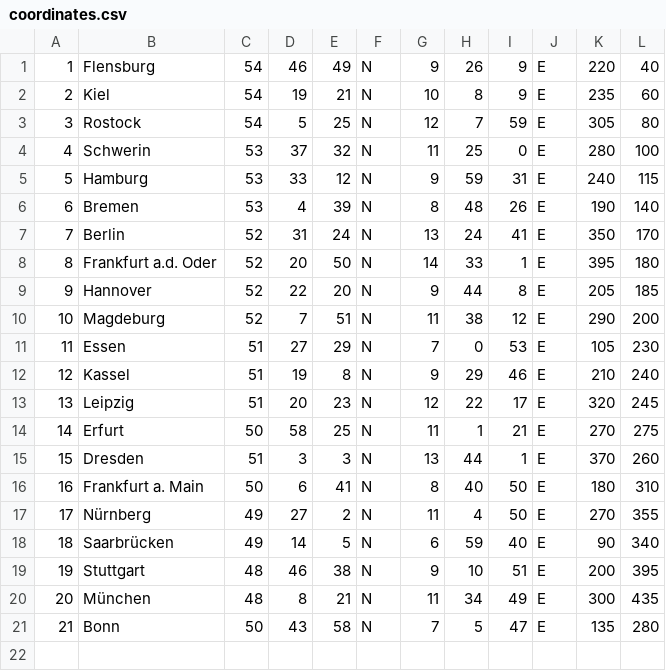
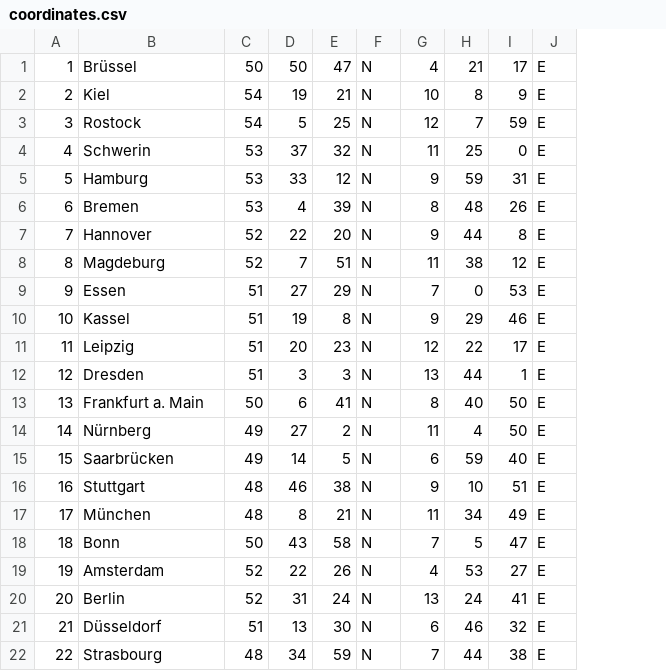
Before and after one commit to avarteq/darwins_playground, a CSV file: tsp/coordinates.csv, drawn as a sheet; removed rows and columns are numbered as before the commit, all else as after; the diff names each change by its address in the sheet, - before the commit and + after, or states it on an @@ line.

```diff
--- a/tsp/coordinates.csv
+++ b/tsp/coordinates.csv
-column K, rows 2-6: 235 | 305 | 280 | 240 | 190; rows 9-13: 205 | 290 | 105 | 210 | 320; rows 15-21: 370 | 180 | 270 | 90 | 200 | 300 | 135
-column L, rows 2-6: 60 | 80 | 100 | 115 | 140; rows 9-13: 185 | 200 | 230 | 240 | 245; rows 15-21: 260 | 310 | 355 | 340 | 395 | 435 | 280
-row 1: 1 | Flensburg | 54 | 46 | 49 | N | 9 | 26 | 9 | E | 220 | 40
+row 1: 1 | Brüssel | 50 | 50 | 47 | N | 4 | 21 | 17 | E
-row 8: 8 | Frankfurt a.d. Oder | 52 | 20 | 50 | N | 14 | 33 | 1 | E | 395 | 180
@@ column A renumbered between rows 7 and 18 @@
-row 14: 14 | Erfurt | 50 | 58 | 25 | N | 11 | 1 | 21 | E | 270 | 275
+row 19: 19 | Amsterdam | 52 | 22 | 26 | N | 4 | 53 | 27 | E
@@ row 7 moved to row 20: 20 @@
+row 21: 21 | Düsseldorf | 51 | 13 | 30 | N | 6 | 46 | 32 | E
+row 22: 22 | Strasbourg | 48 | 34 | 59 | N | 7 | 44 | 38 | E
```
Also changed, not shown: 5 other files.
